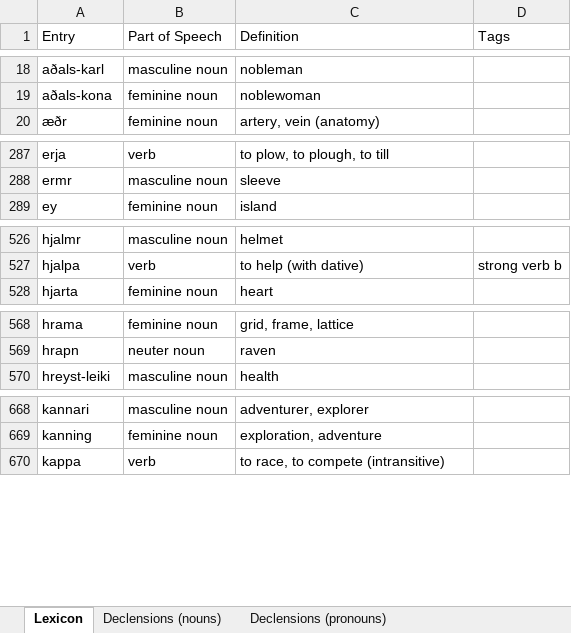
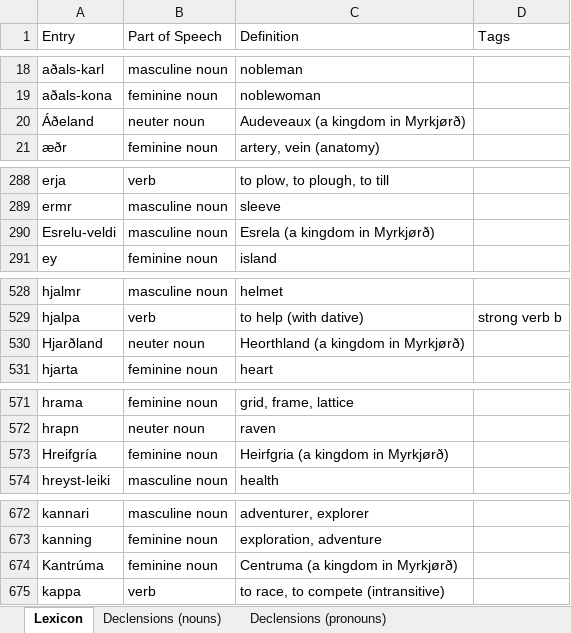
Before and after one commit to Oneo64/Aldraheimr2ndEdition, an Excel workbook: Literature/Languages/Northmannish.xlsx, sheet Lexicon, drawn as a sheet; only a part is shown, gaps mark what is left out; values as stored, in another font and other column widths than the file's, no borders; charts and pictures and table styles not drawn; the diff covers the shown part only; the diff names each change by its address in the sheet, - before the commit and + after, or states it on an @@ line.

Commit message:
Update Northmannish.xlsx

```diff
--- a/Literature/Languages/Northmannish.xlsx (sheet Lexicon)
+++ b/Literature/Languages/Northmannish.xlsx (sheet Lexicon)
+row 20: Áðeland | neuter noun | Audeveaux (a kingdom in Myrkjørð)
+row 290: Esrelu-veldi | masculine noun | Esrela (a kingdom in Myrkjørð)
+row 530: Hjarðland | neuter noun | Heorthland (a kingdom in Myrkjørð)
+row 573: Hreifgría | feminine noun | Heirfgria (a kingdom in Myrkjørð)
+row 674: Kantrúma | feminine noun | Centruma (a kingdom in Myrkjørð)
```
Also changed, not shown: 9 added rows elsewhere in this sheet, sheet Grammar.
